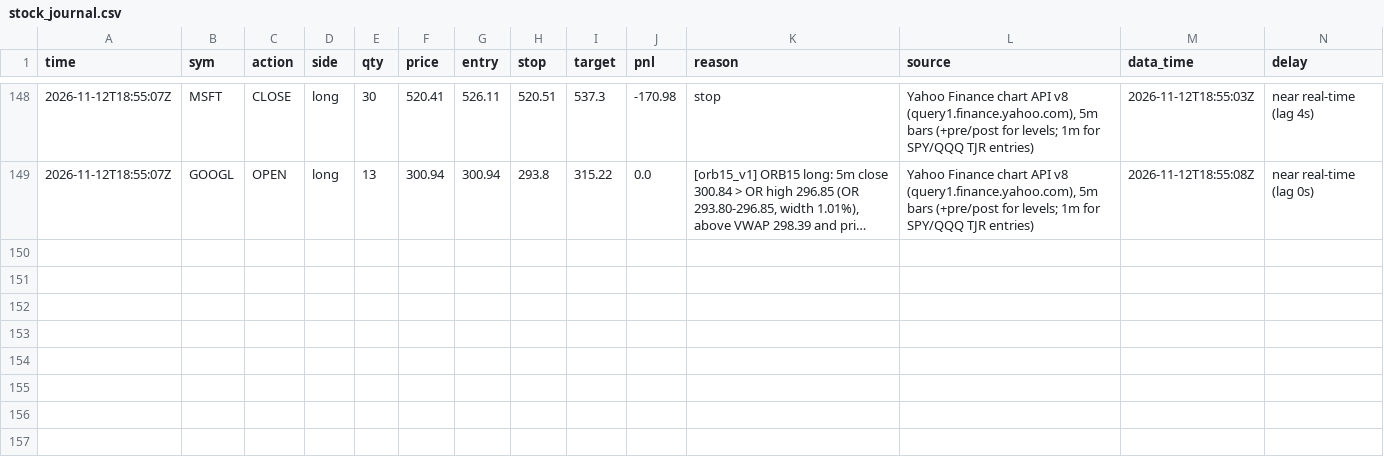
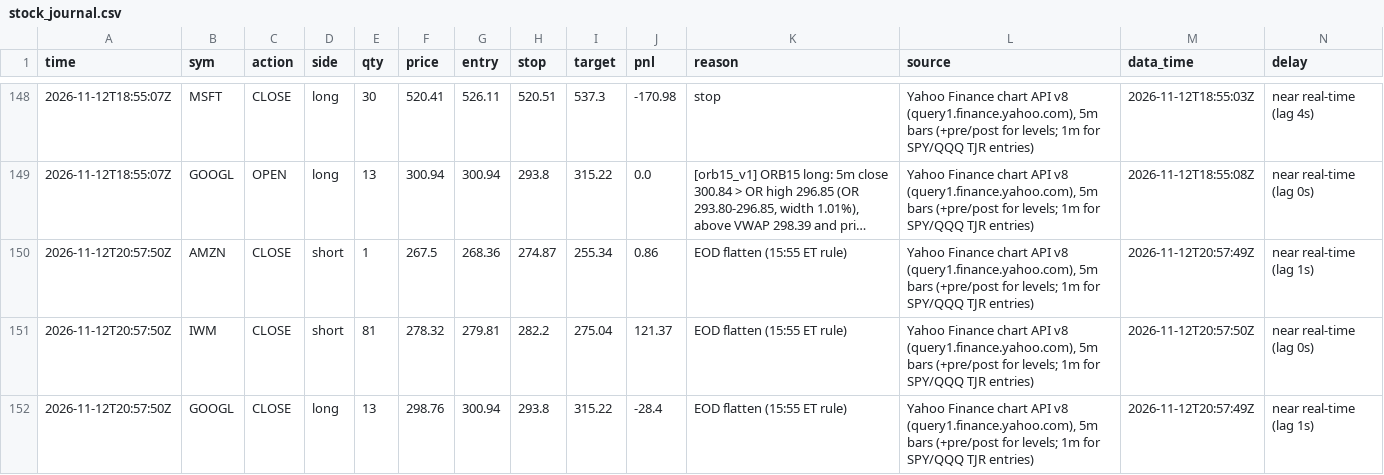
Before and after one commit to northgeorgiacablingco-commits/paper-trading-dashboard, a CSV file: data/stock_journal.csv, drawn as a sheet; only a part is shown, gaps mark what is left out; long unchanged cells end in …; rows hold the shown columns only; the diff names each change by its address in the sheet, - before the commit and + after, or states it on an @@ line.

```diff
--- a/data/stock_journal.csv
+++ b/data/stock_journal.csv
+row 150: 2026-11-12T20:57:50Z | AMZN | CLOSE | short | 1 | 267.5 | 268.36 | 274.87 | 255.34 | 0.86 | EOD flatten (15:55 ET rule) | Yahoo Finance chart API v8 (query1.finance.yahoo.com), 5m bars (+pre/post for levels; 1m for SPY/QQQ TJR entries) | 2026-11-12T20:57:49Z | near real-time (lag 1s)
+row 151: 2026-11-12T20:57:50Z | IWM | CLOSE | short | 81 | 278.32 | 279.81 | 282.2 | 275.04 | 121.37 | EOD flatten (15:55 ET rule) | Yahoo Finance chart API v8 (query1.finance.yahoo.com), 5m bars (+pre/post for levels; 1m for SPY/QQQ TJR entries) | 2026-11-12T20:57:50Z | near real-time (lag 0s)
+row 152: 2026-11-12T20:57:50Z | GOOGL | CLOSE | long | 13 | 298.76 | 300.94 | 293.8 | 315.22 | -28.4 | EOD flatten (15:55 ET rule) | Yahoo Finance chart API v8 (query1.finance.yahoo.com), 5m bars (+pre/post for levels; 1m for SPY/QQQ TJR entries) | 2026-11-12T20:57:49Z | near real-time (lag 1s)
```
Also changed, not shown: 4 other files.
